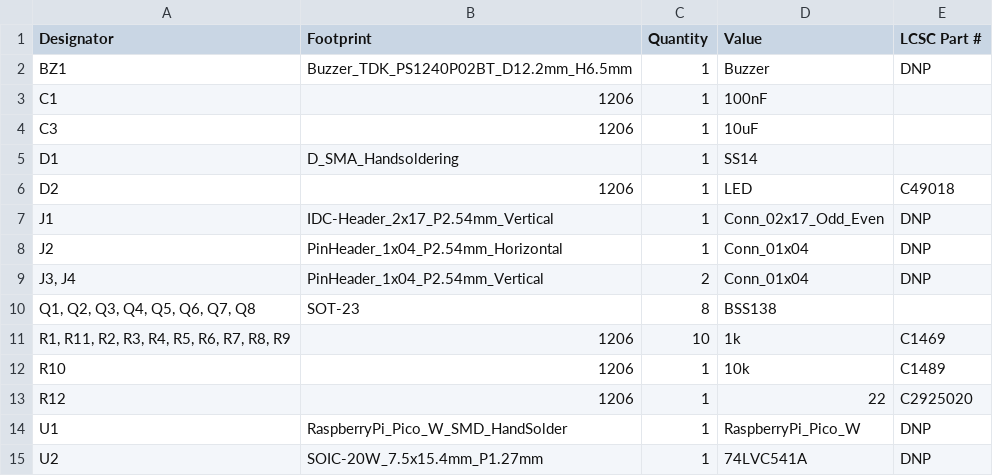
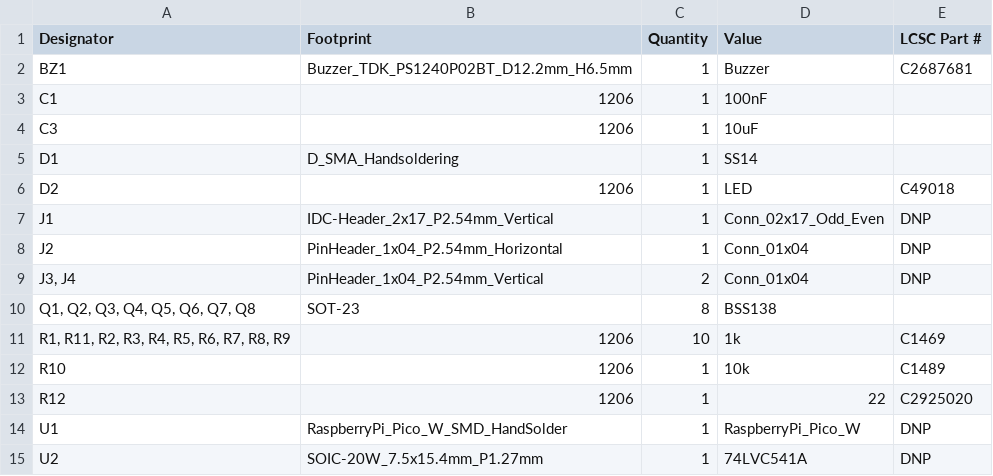
Before and after one commit to shanshe/webadf, a CSV file: wifi-floppy/hardware/production/wifi-floppy_bom.csv, drawn as a sheet.

Commit message:
Added double footprint for the buzzer (6.5 mm and 5 mm)

```diff
--- a/wifi-floppy/hardware/production/wifi-floppy_bom.csv
+++ b/wifi-floppy/hardware/production/wifi-floppy_bom.csv
@@ -1,3 +1,3 @@
 Designator,Footprint,Quantity,Value,LCSC Part #
-BZ1,Buzzer_TDK_PS1240P02BT_D12.2mm_H6.5mm,1,Buzzer,DNP
+BZ1,Buzzer_TDK_PS1240P02BT_D12.2mm_H6.5mm,1,Buzzer,C2687681
 C1,1206,1,100nF,
```
Also changed, not shown: 6 other files.
